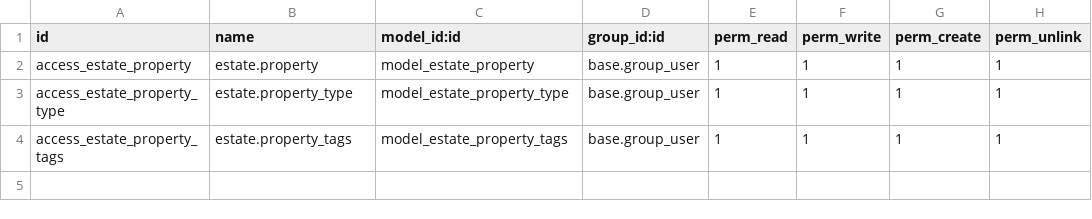
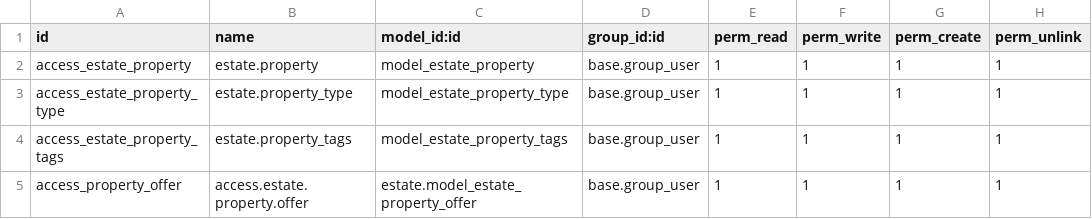
Before and after one commit to Robin-toolkt/odoo-gitpod, a CSV file: tech_training/estate_training/security/ir.model.access.csv, drawn as a sheet.

Commit message:
updated tech training

```diff
--- a/tech_training/estate_training/security/ir.model.access.csv
+++ b/tech_training/estate_training/security/ir.model.access.csv
@@ -4 +4,2 @@ access_estate_property_type,estate.property_type,model_estate_property_type,base
 access_estate_property_tags,estate.property_tags,model_estate_property_tags,base.group_user,1,1,1,1
+access_property_offer,access.estate.property.offer,estate.model_estate_property_offer,base.group_user,1,1,1,1
```
Also changed, not shown: 42 other files.
